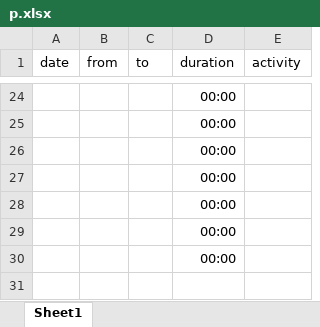
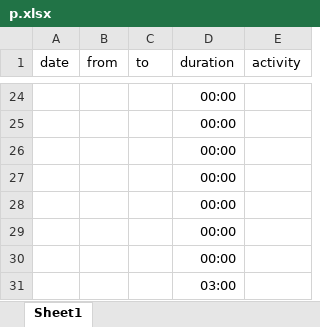
Before and after one commit to bernhardmgruber/soleap, an Excel workbook: doc/timelog/p.xlsx, sheet Sheet1, drawn as a sheet; only a part is shown, gaps mark what is left out; values as stored, in another font and other column widths than the file's, no borders; the diff names each change by its address in the sheet, - before the commit and + after, or states it on an @@ line.

Commit message:
added sum

```diff
--- a/doc/timelog/p.xlsx (sheet Sheet1)
+++ b/doc/timelog/p.xlsx (sheet Sheet1)
+row 31:  |  |  | 03:00
```
